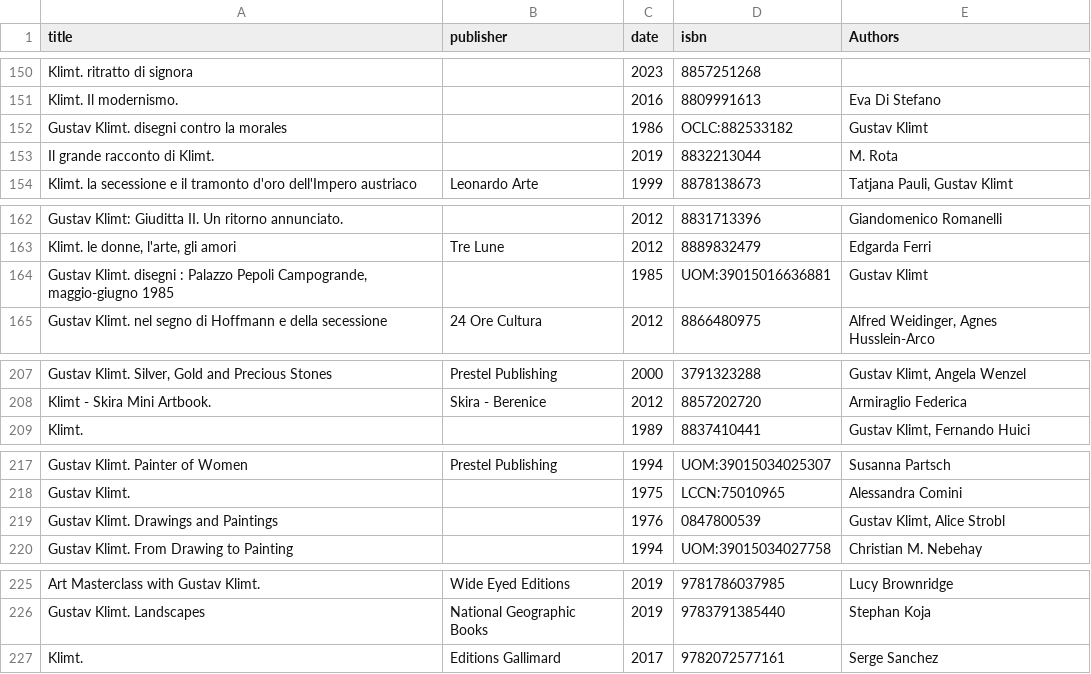
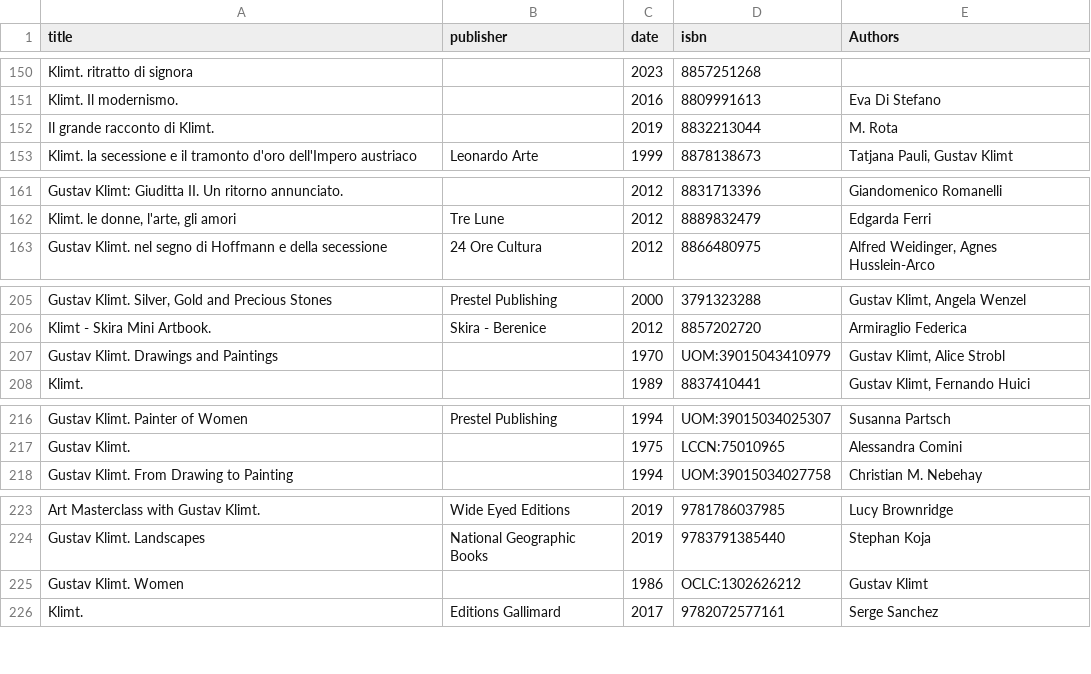
Before and after one commit to giorgiacrosilla/reputationera, a CSV file: tobesent/bibliographic_data_KLI.csv, drawn as a sheet; only a part is shown, gaps mark what is left out; removed rows and columns are numbered as before the commit, all else as after; the diff covers the shown part only; the diff names each change by its address in the sheet, - before the commit and + after, or states it on an @@ line.

```diff
--- a/tobesent/bibliographic_data_KLI.csv
+++ b/tobesent/bibliographic_data_KLI.csv
-row 152: Gustav Klimt. disegni contro la morales |  | 1986 | OCLC:882533182 | Gustav Klimt
-row 164: Gustav Klimt. disegni : Palazzo Pepoli Campogrande, maggio-giugno 1985 |  | 1985 | UOM:39015016636881 | Gustav Klimt
+row 207: Gustav Klimt. Drawings and Paintings |  | 1970 | UOM:39015043410979 | Gustav Klimt, Alice Strobl
-row 219: Gustav Klimt. Drawings and Paintings |  | 1976 | 0847800539 | Gustav Klimt, Alice Strobl
+row 225: Gustav Klimt. Women |  | 1986 | OCLC:1302626212 | Gustav Klimt
```
Also changed, not shown: 1 added row and 2 moved rows elsewhere in this file, docs/data/comparison_publication_per_year.csv, tobesent/bibliographic_data_DK.csv, 3 other files.
